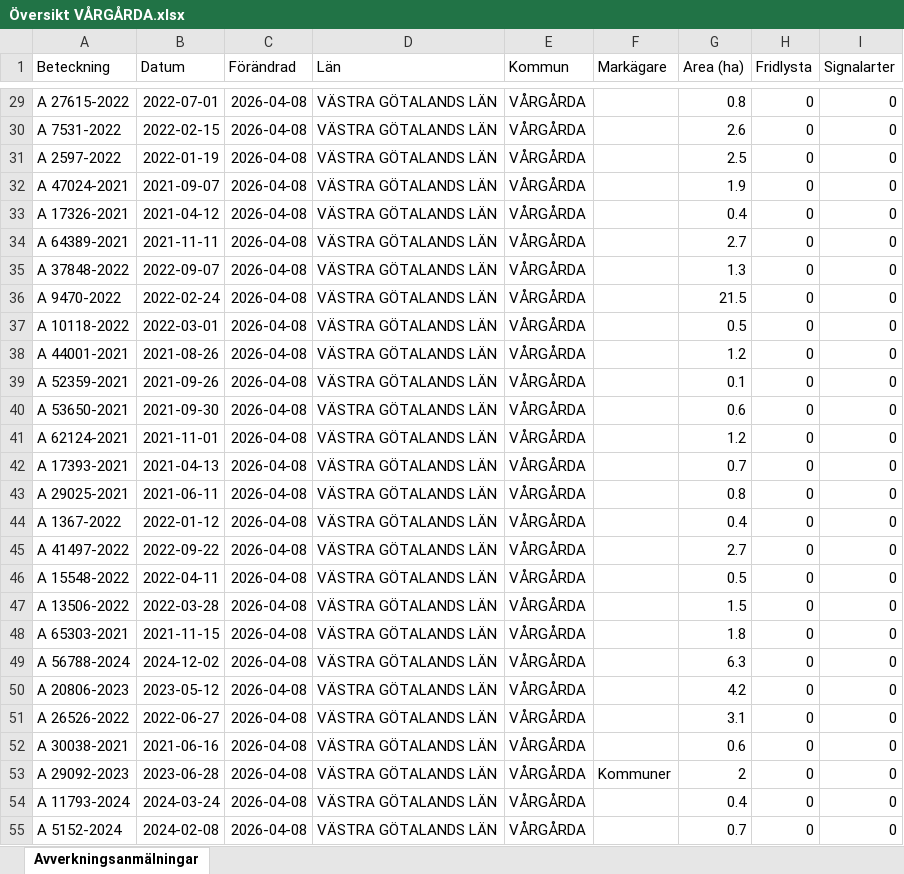
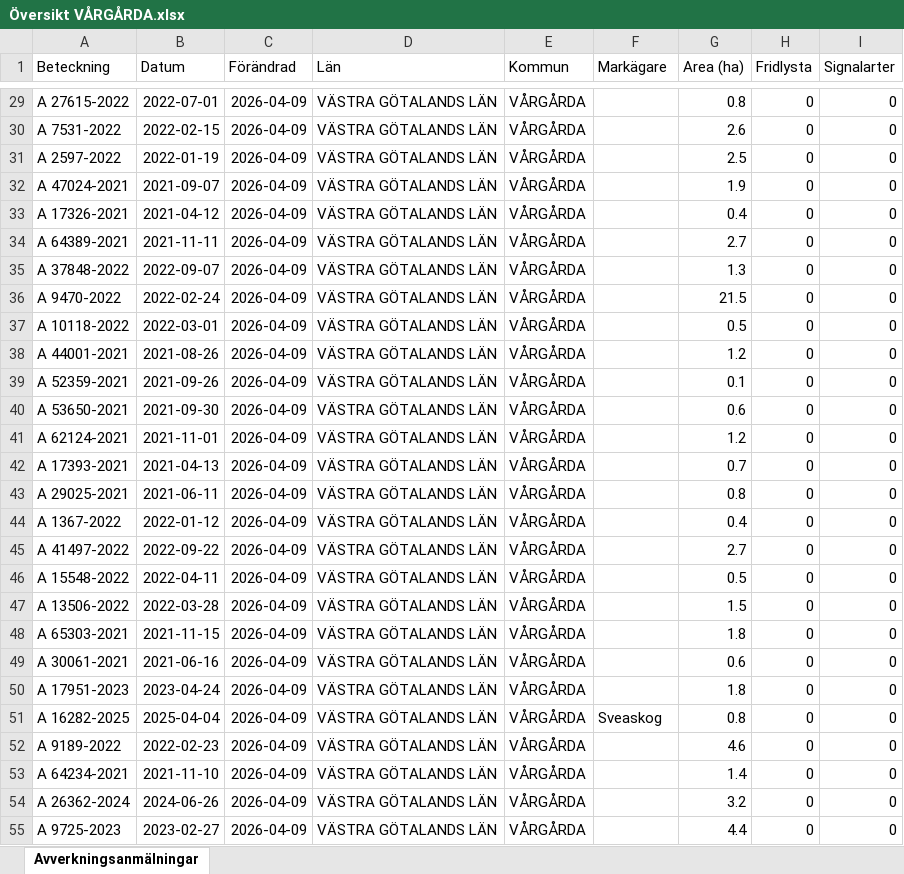
Before and after one commit to klasma/Logging_1442, an Excel workbook: Översikt VÅRGÅRDA.xlsx, sheet Avverkningsanmälningar, drawn as a sheet; only a part is shown, gaps mark what is left out; values as stored, in another font and other column widths than the file's, no borders; the diff covers the shown part only; the diff names each change by its address in the sheet, - before the commit and + after, or states it on an @@ line.

```diff
--- a/Översikt VÅRGÅRDA.xlsx (sheet Avverkningsanmälningar)
+++ b/Översikt VÅRGÅRDA.xlsx (sheet Avverkningsanmälningar)
-C29:C55 (Förändrad): 2026-04-08
+C29:C55 (Förändrad): 2026-04-09
-A49 (Beteckning): A 56788-2024
+A49 (Beteckning): A 30061-2021
-B49 (Datum): 2024-12-02
+B49 (Datum): 2021-06-16
-G49 (Area (ha)): 6.3
+G49 (Area (ha)): 0.6
-A50 (Beteckning): A 20806-2023
+A50 (Beteckning): A 17951-2023
-B50 (Datum): 2023-05-12
+B50 (Datum): 2023-04-24
-G50 (Area (ha)): 4.2
+G50 (Area (ha)): 1.8
-A51 (Beteckning): A 26526-2022
+A51 (Beteckning): A 16282-2025
-B51 (Datum): 2022-06-27
+B51 (Datum): 2025-04-04
-F51 (Markägare): (empty)
+F51 (Markägare): Sveaskog
-G51 (Area (ha)): 3.1
+G51 (Area (ha)): 0.8
-A52 (Beteckning): A 30038-2021
+A52 (Beteckning): A 9189-2022
-B52 (Datum): 2021-06-16
+B52 (Datum): 2022-02-23
-G52 (Area (ha)): 0.6
+G52 (Area (ha)): 4.6
-A53 (Beteckning): A 29092-2023
+A53 (Beteckning): A 64234-2021
-B53 (Datum): 2023-06-28
+B53 (Datum): 2021-11-10
-F53 (Markägare): Kommuner
+F53 (Markägare): (empty)
-G53 (Area (ha)): 2
+G53 (Area (ha)): 1.4
-A54 (Beteckning): A 11793-2024
+A54 (Beteckning): A 26362-2024
-B54 (Datum): 2024-03-24
+B54 (Datum): 2024-06-26
-G54 (Area (ha)): 0.4
+G54 (Area (ha)): 3.2
-A55 (Beteckning): A 5152-2024
+A55 (Beteckning): A 9725-2023
-B55 (Datum): 2024-02-08
+B55 (Datum): 2023-02-27
-G55 (Area (ha)): 0.7
+G55 (Area (ha)): 4.4
```
Also changed, not shown: 1373 edited cells elsewhere in this sheet, artfynd/A 11214-2023 artfynd.xlsx, artfynd/A 13991-2023 artfynd.xlsx, 19 other files.
